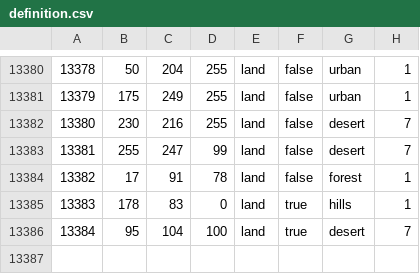
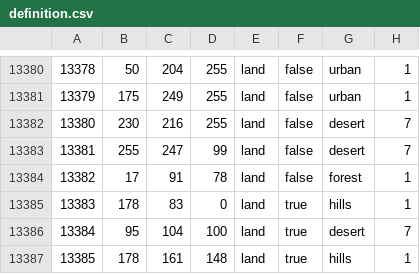
Before and after one commit to 1985mod/1985, a CSV file: map/definition.csv, drawn as a sheet; only a part is shown, gaps mark what is left out; the diff names each change by its address in the sheet, - before the commit and + after, or states it on an @@ line.

```diff
--- a/map/definition.csv
+++ b/map/definition.csv
+row 13387: 13385 | 178 | 161 | 148 | land | true | hills | 1
```
Also changed, not shown: 9 other files.
